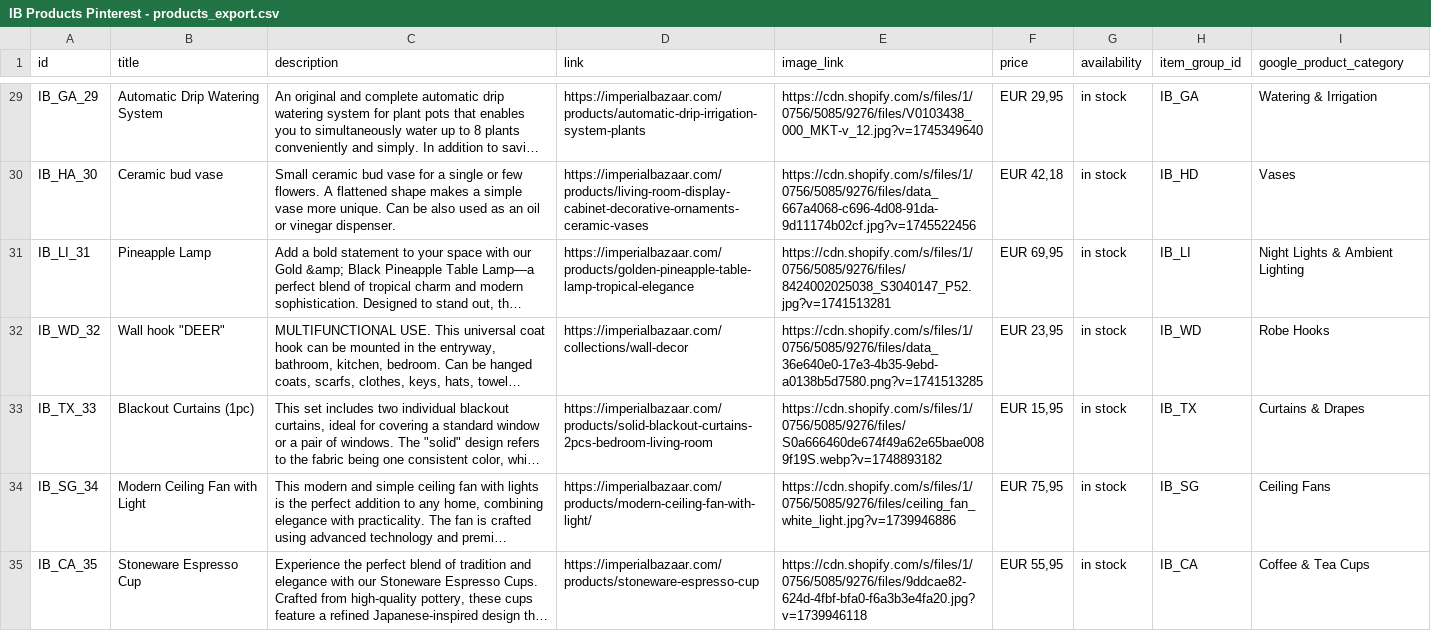
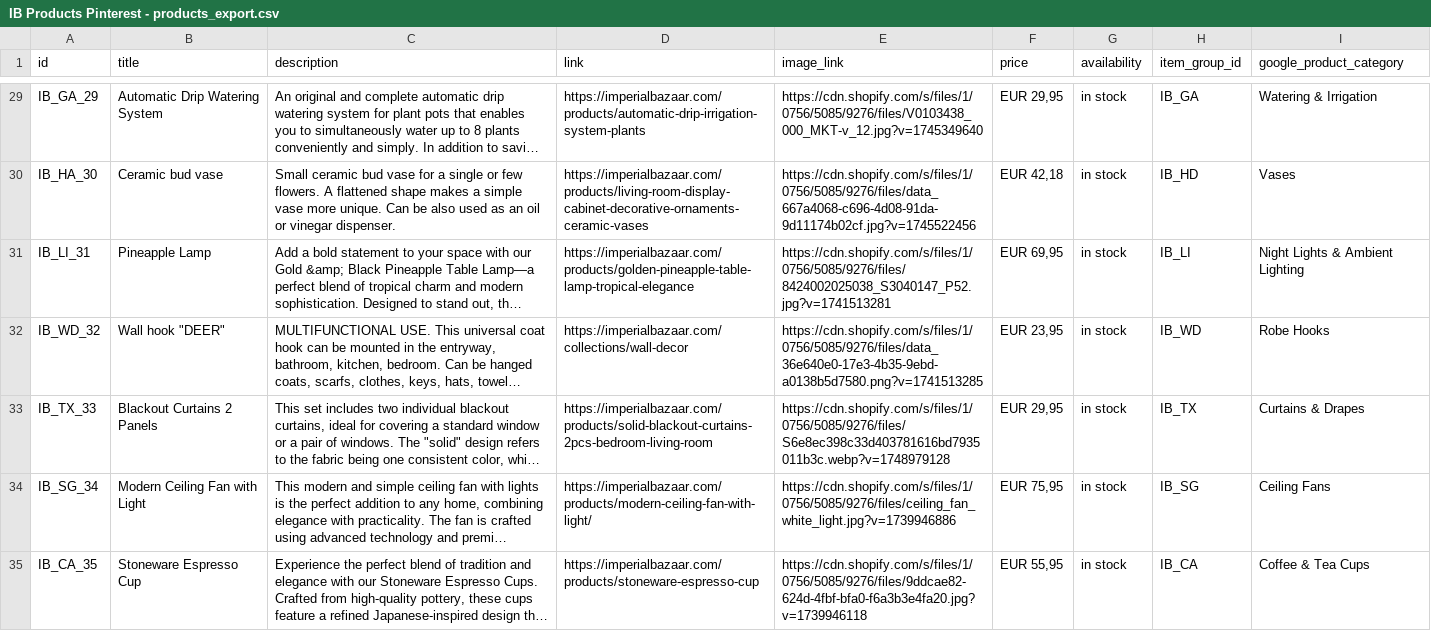
Before and after one commit to Iago0815/IB, a CSV file: IB Products Pinterest - products_export.csv, drawn as a sheet; only a part is shown, gaps mark what is left out; long unchanged cells end in …; the diff names each change by its address in the sheet, - before the commit and + after, or states it on an @@ line.

Commit message:
update data

```diff
--- a/IB Products Pinterest - products_export.csv
+++ b/IB Products Pinterest - products_export.csv
-B33 (title): Blackout Curtains (1pc)
+B33 (title): Blackout Curtains 2 Panels
-E33 (image_link): https://cdn.shopify.com/s/files/1/0756/5085/9276/files/S0a666460de674f49a62e65bae0089f19S.webp?v=1748893182
+E33 (image_link): https://cdn.shopify.com/s/files/1/0756/5085/9276/files/S6e8ec398c33d403781616bd7935011b3c.webp?v=1748979128
-F33 (price): EUR 15,95
+F33 (price): EUR 29,95
```
Also changed, not shown: IB_Products_Pinterest_Germany.csv.
